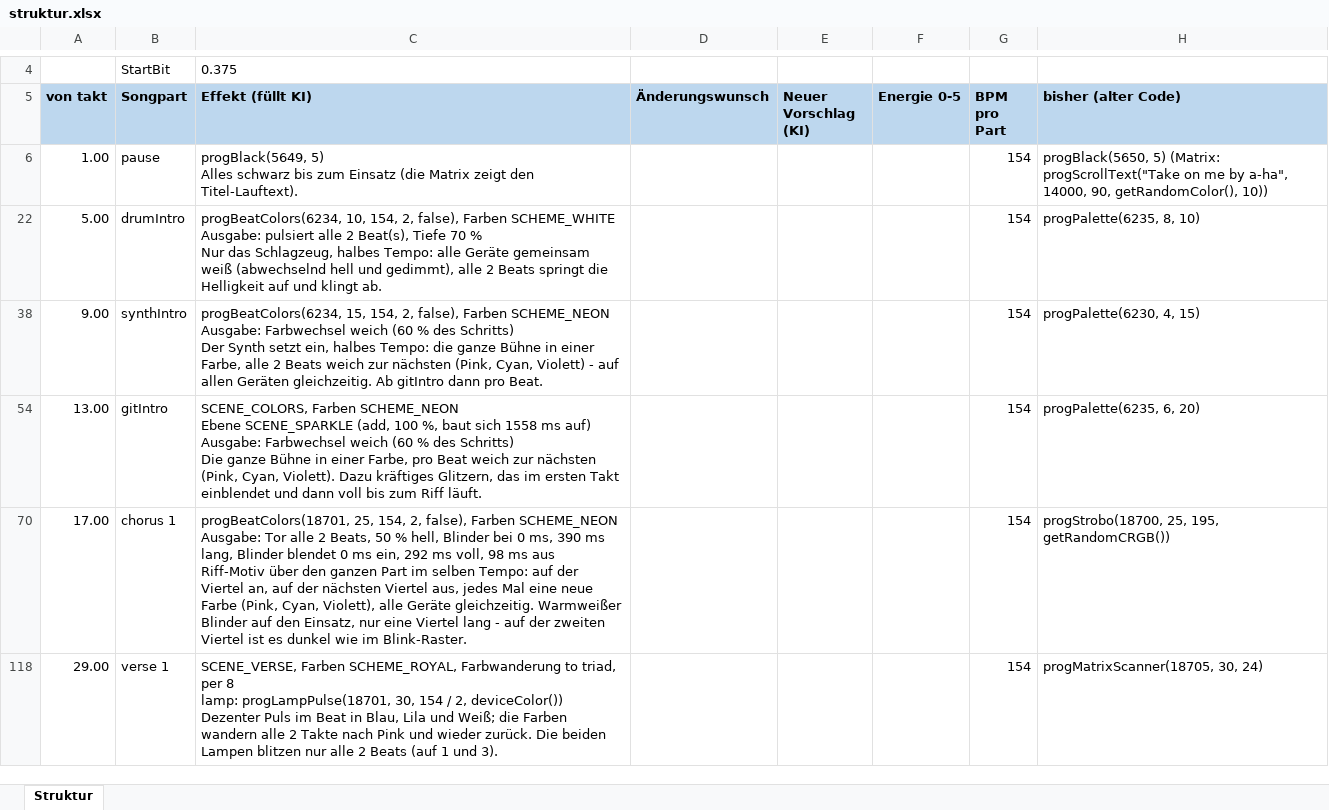
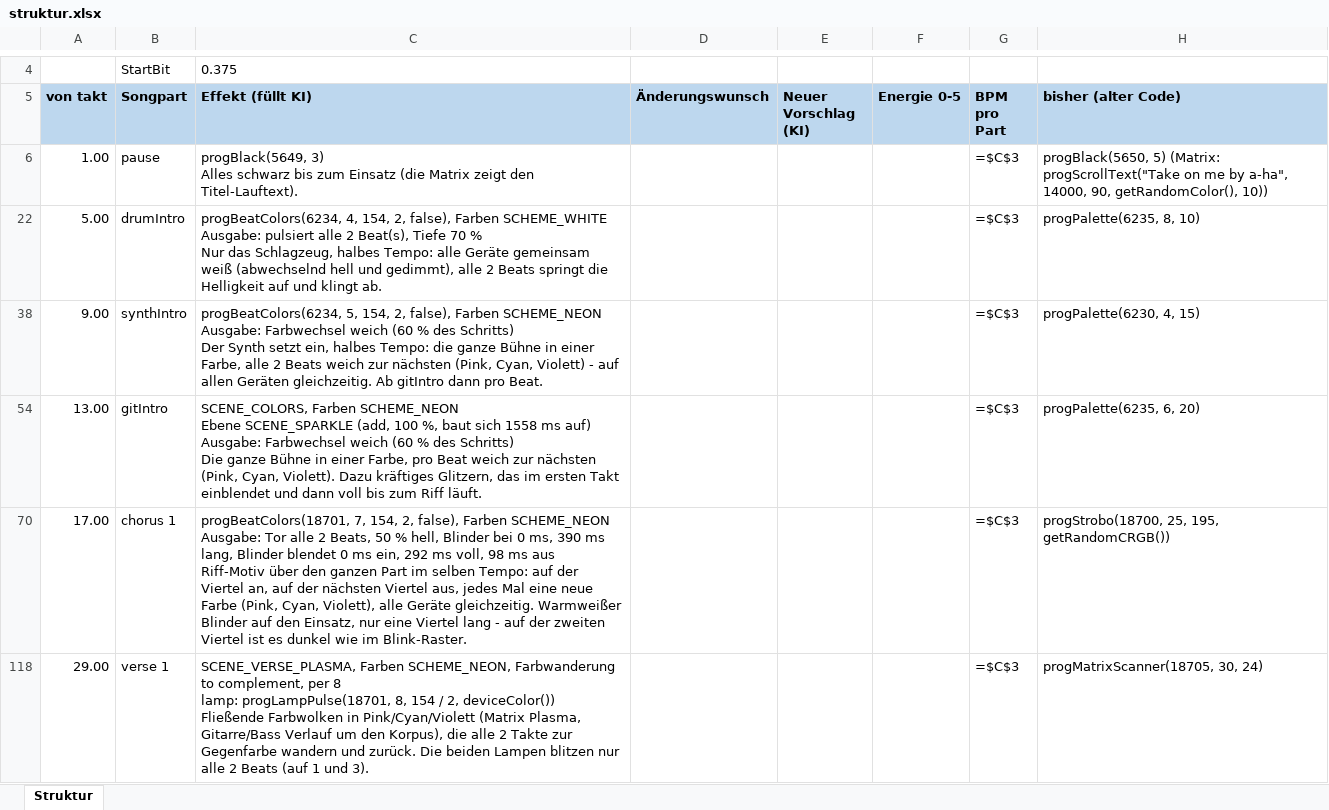
Before and after one commit to just4phil/LED-GIT_on_YULC, an Excel workbook: songs/TakeOnMe_v1/quelle/struktur.xlsx, sheet Struktur, drawn as a sheet; only a part is shown, gaps mark what is left out; values as stored, in another font and other column widths than the file's, no borders; formulas without a stored value are shown as written; ↵ is a line break in a cell; the diff covers the shown part only; the diff names each change by its address in the sheet, - before the commit and + after, or states it on an @@ line.

```diff
--- a/songs/TakeOnMe_v1/quelle/struktur.xlsx (sheet Struktur)
+++ b/songs/TakeOnMe_v1/quelle/struktur.xlsx (sheet Struktur)
-C6 (Effekt (füllt KI)): progBlack(5649, 5) ↵ Alles schwarz…
+C6 (Effekt (füllt KI)): progBlack(5649, 3) ↵ Alles schwarz…
-G6 (BPM pro Part): 154
+G6 (BPM pro Part): =$C$3
-C22 (Effekt (füllt KI)): progBeatColors(6234, 10, 154, 2,…
+C22 (Effekt (füllt KI)): progBeatColors(6234, 4, 154, 2,…
-G22 (BPM pro Part): 154
+G22 (BPM pro Part): =$C$3
-C38 (Effekt (füllt KI)): progBeatColors(6234, 15, 154, 2,…
+C38 (Effekt (füllt KI)): progBeatColors(6234, 5, 154, 2,…
-G38 (BPM pro Part): 154
+G38 (BPM pro Part): =$C$3
-G54 (BPM pro Part): 154
+G54 (BPM pro Part): =$C$3
-C70 (Effekt (füllt KI)): progBeatColors(18701, 25, 154, 2,…
+C70 (Effekt (füllt KI)): progBeatColors(18701, 7, 154, 2,…
-G70 (BPM pro Part): 154
+G70 (BPM pro Part): =$C$3
-C118 (Effekt (füllt KI)): SCENE_VERSE, Farben SCHEME_ROYAL, Farbwanderung to triad, per 8 ↵ lamp: progLampPulse(18701, 30, 154 / 2, deviceColor()) ↵ Dezenter Puls im Beat in Blau, Lila und Weiß; die Farben wandern alle 2 Takte nach Pink und wieder zurück. Die…
+C118 (Effekt (füllt KI)): SCENE_VERSE_PLASMA, Farben SCHEME_NEON, Farbwanderung to complement, per 8 ↵ lamp: progLampPulse(18701, 8, 154 / 2, deviceColor()) ↵ Fließende Farbwolken in Pink/Cyan/Violett (Matrix Plasma, Gitarre/Bass Verlauf um den Korpus), die alle 2 Takte zur Gegenfarbe wandern und zurück. Die…
-G118 (BPM pro Part): 154
+G118 (BPM pro Part): =$C$3
```
Also changed, not shown: 24 edited cells elsewhere in this sheet, 7 other files.
